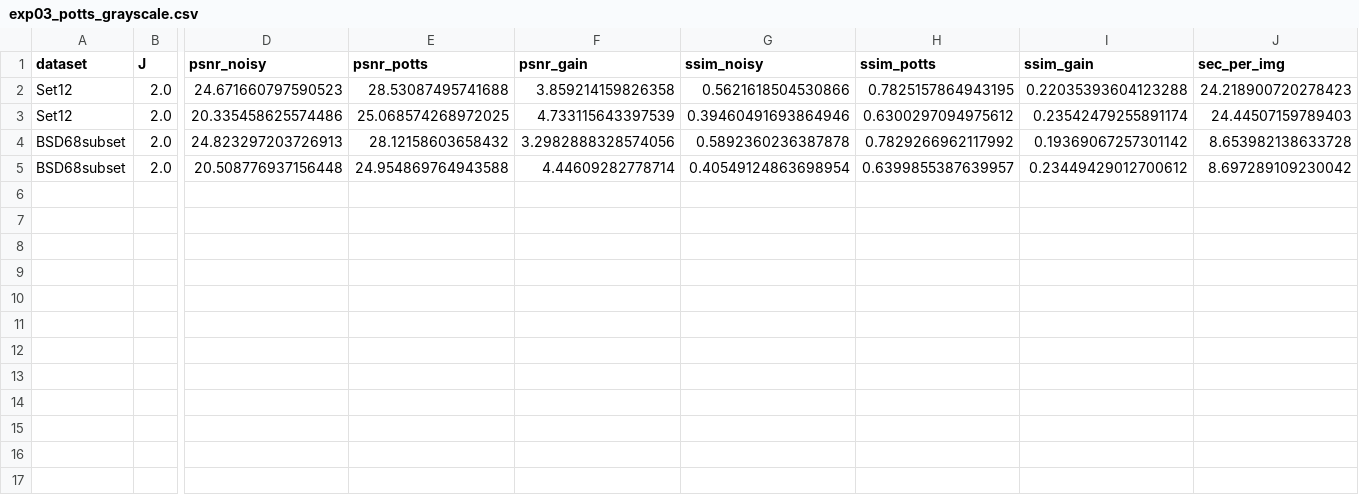
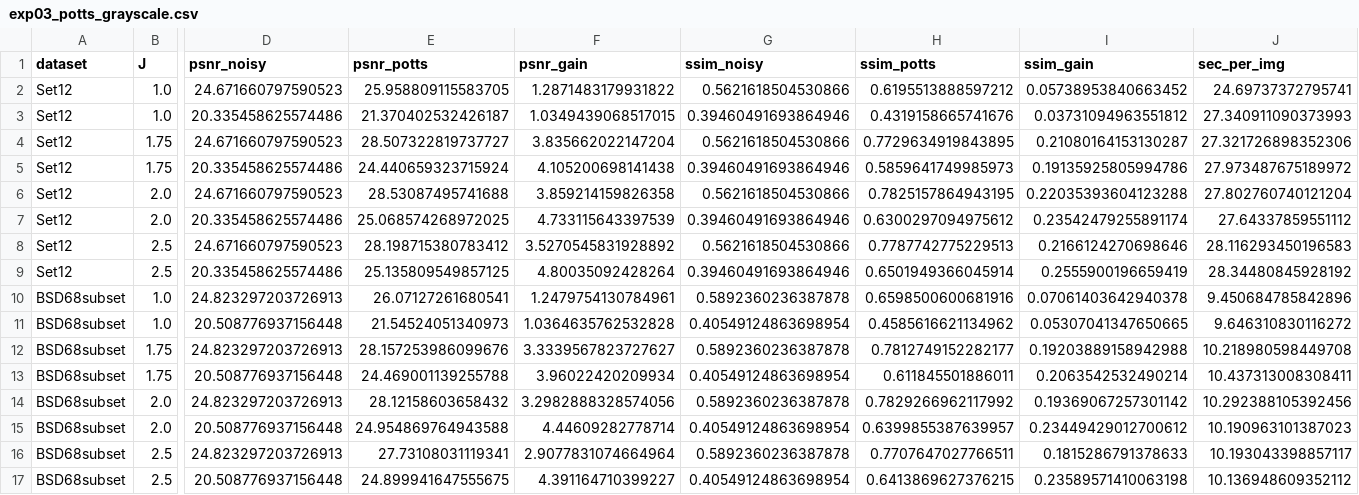
Before and after one commit to AdhritB/mrf-image-denoising, a CSV file: results/exp03_potts_grayscale.csv, drawn as a sheet; only a part is shown, gaps mark what is left out; addresses are those after the commit; rows hold the shown columns only; the diff names each change by its address in the sheet, - before the commit and + after, or states it on an @@ line.

Commit message:
Final dissertation code and results update

```diff
--- a/results/exp03_potts_grayscale.csv
+++ b/results/exp03_potts_grayscale.csv
+row 2: Set12 | 1.0 | 24.671660797590523 | 25.958809115583705 | 1.2871483179931822 | 0.5621618504530866 | 0.6195513888597212 | 0.05738953840663452 | 24.69737372795741
+row 3: Set12 | 1.0 | 20.335458625574486 | 21.370402532426187 | 1.0349439068517015 | 0.39460491693864946 | 0.4319158665741676 | 0.03731094963551812 | 27.340911090373993
+row 4: Set12 | 1.75 | 24.671660797590523 | 28.507322819737727 | 3.835662022147204 | 0.5621618504530866 | 0.7729634919843895 | 0.21080164153130287 | 27.321726898352306
+row 5: Set12 | 1.75 | 20.335458625574486 | 24.440659323715924 | 4.105200698141438 | 0.39460491693864946 | 0.5859641749985973 | 0.19135925805994786 | 27.973487675189972
-J6 (sec_per_img): 24.218900720278423
+J6 (sec_per_img): 27.802760740121204
-J7 (sec_per_img): 24.44507159789403
+J7 (sec_per_img): 27.64337859551112
+row 8: Set12 | 2.5 | 24.671660797590523 | 28.198715380783412 | 3.5270545831928892 | 0.5621618504530866 | 0.7787742775229513 | 0.2166124270698646 | 28.116293450196583
+row 9: Set12 | 2.5 | 20.335458625574486 | 25.135809549857125 | 4.80035092428264 | 0.39460491693864946 | 0.6501949366045914 | 0.2555900196659419 | 28.34480845928192
+row 10: BSD68subset | 1.0 | 24.823297203726913 | 26.07127261680541 | 1.2479754130784961 | 0.5892360236387878 | 0.6598500600681916 | 0.07061403642940378 | 9.450684785842896
+row 11: BSD68subset | 1.0 | 20.508776937156448 | 21.54524051340973 | 1.0364635762532828 | 0.40549124863698954 | 0.4585616621134962 | 0.05307041347650665 | 9.646310830116272
+row 12: BSD68subset | 1.75 | 24.823297203726913 | 28.157253986099676 | 3.3339567823727627 | 0.5892360236387878 | 0.7812749152282177 | 0.19203889158942988 | 10.218980598449708
+row 13: BSD68subset | 1.75 | 20.508776937156448 | 24.469001139255788 | 3.96022420209934 | 0.40549124863698954 | 0.611845501886011 | 0.2063542532490214 | 10.437313008308411
-J14 (sec_per_img): 8.653982138633728
+J14 (sec_per_img): 10.292388105392456
-J15 (sec_per_img): 8.697289109230042
+J15 (sec_per_img): 10.190963101387023
+row 16: BSD68subset | 2.5 | 24.823297203726913 | 27.73108031119341 | 2.9077831074664964 | 0.5892360236387878 | 0.7707647027766511 | 0.1815286791378633 | 10.193043398857117
+row 17: BSD68subset | 2.5 | 20.508776937156448 | 24.899941647555675 | 4.391164710399227 | 0.40549124863698954 | 0.6413869627376215 | 0.23589571410063198 | 10.136948609352112
```
Also changed, not shown: results/exp06_bm3d_benchmark.csv, 15 other files.
